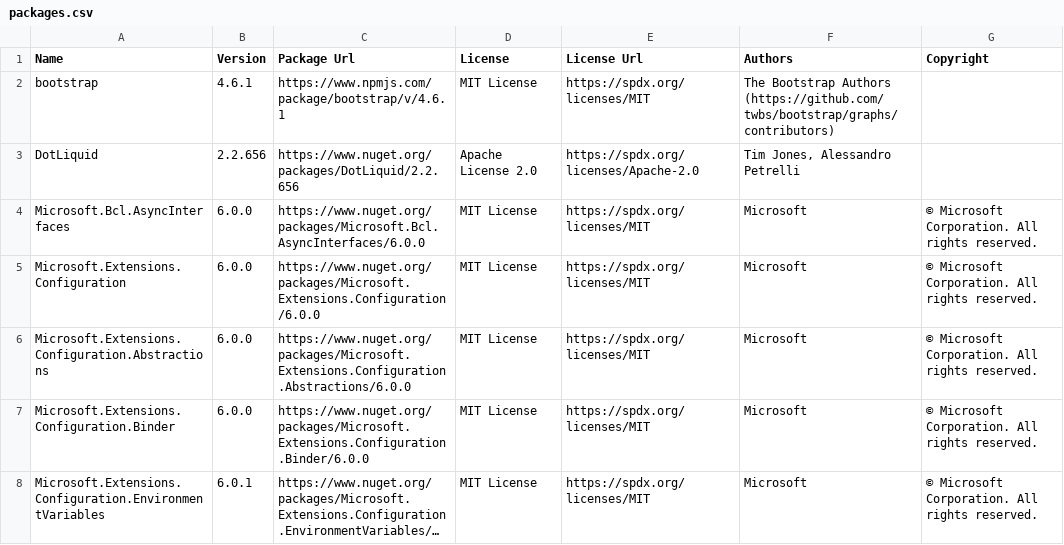
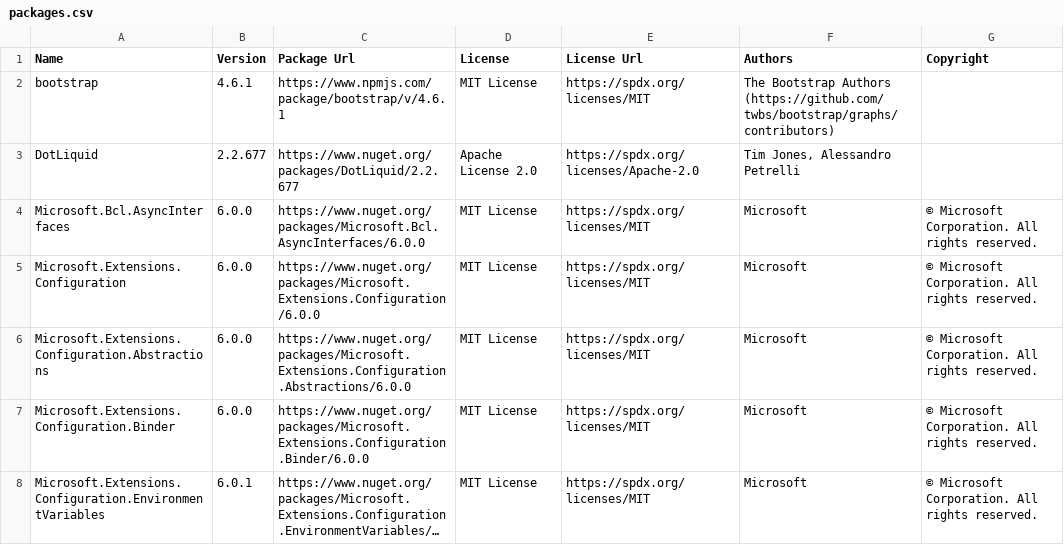
Before and after one commit to max-ieremenko/ThirdPartyLibraries, a CSV file: Examples/export-to-csv/packages.csv, drawn as a sheet; only a part is shown; long unchanged cells end in ….

Commit message:
examples - update dependencies

```diff
--- a/Examples/export-to-csv/packages.csv
+++ b/Examples/export-to-csv/packages.csv
@@ -2,3 +2,3 @@
 "bootstrap","4.6.1","https://www.npmjs.com/package/bootstrap/v/4.6.1","MIT License","https://spdx.org/licenses/MIT","The Bootstrap Authors (https://github.com/twbs/bootstrap/graphs/contributors)",""
-"DotLiquid","2.2.656","https://www.nuget.org/packages/DotLiquid/2.2.656","Apache License 2.0","https://spdx.org/licenses/Apache-2.0","Tim Jones, Alessandro Petrelli",""
+"DotLiquid","2.2.677","https://www.nuget.org/packages/DotLiquid/2.2.677","Apache License 2.0","https://spdx.org/licenses/Apache-2.0","Tim Jones, Alessandro Petrelli",""
 "Microsoft.Bcl.AsyncInterfaces","6.0.0","https://www.nuget.org/packages/Microsoft.Bcl.AsyncInterfaces/6.0.0","MIT License","https://spdx.org/licenses/MIT","Microsoft","© Microsoft Corporation. All rights reserved."
```
Also changed, not shown: 4 other files.
